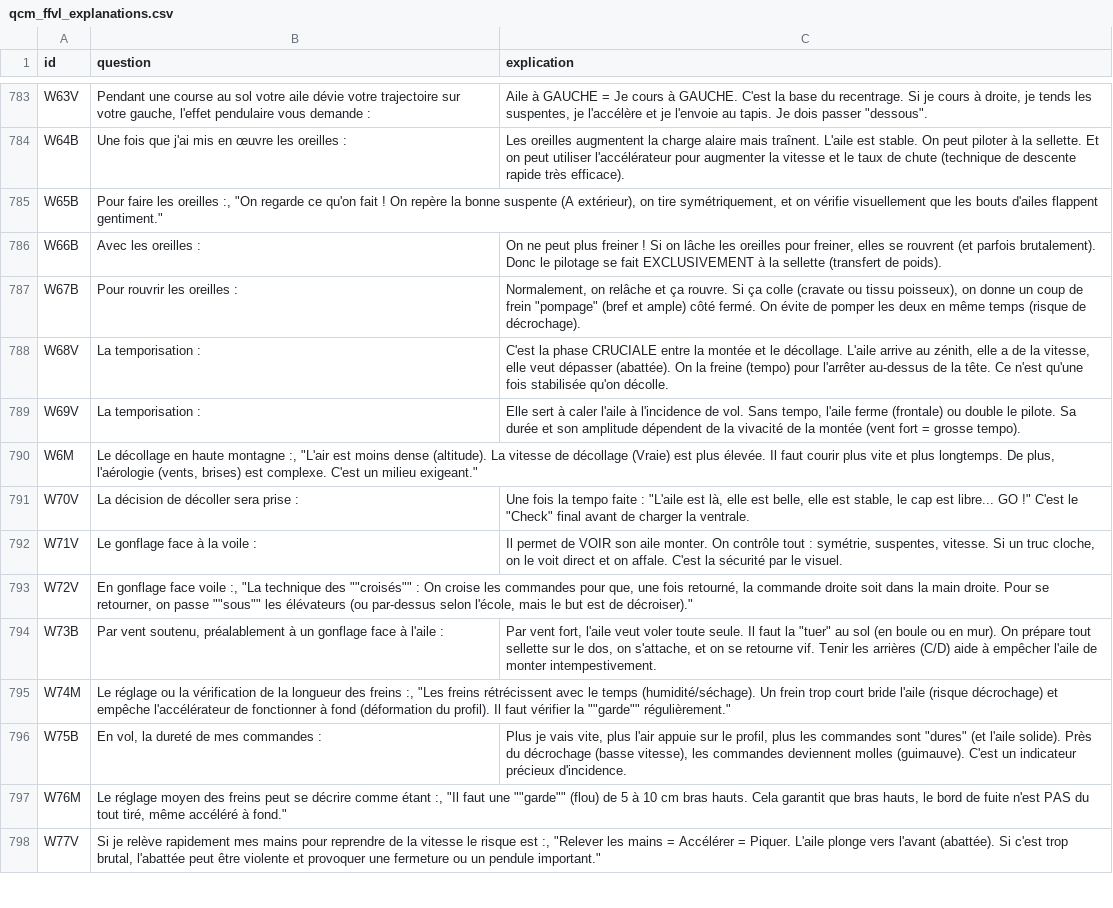
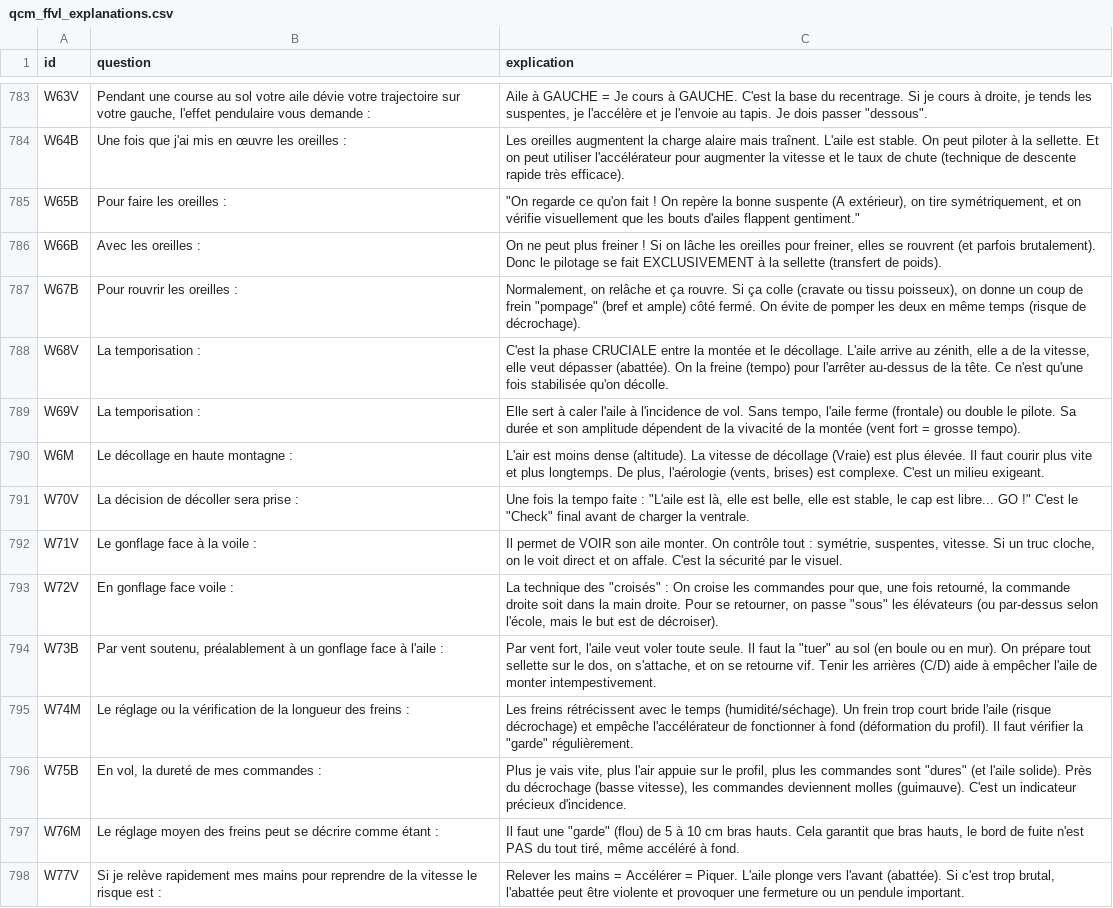
Before and after one commit to urbamax/AssistantParapente, a CSV file: js/data/qcm_ffvl_explanations.csv, drawn as a sheet; only a part is shown, gaps mark what is left out; the diff covers the shown part only.

```diff
--- a/js/data/qcm_ffvl_explanations.csv
+++ b/js/data/qcm_ffvl_explanations.csv
@@ -785 +785 @@ W64B;"Une fois que j'ai mis en œuvre les oreilles :";"Les oreilles augmentent l
-W65B;"Pour faire les oreilles :", "On regarde ce qu'on fait ! On repère la bonne suspente (A extérieur), on tire symétriquement, et on vérifie visuellement que les bouts d'ailes flappent gentiment."
+W65B;Pour faire les oreilles :;" ""On regarde ce qu'on fait ! On repère la bonne suspente (A extérieur), on tire symétriquement, et on vérifie visuellement que les bouts d'ailes flappent gentiment."""
@@ -790 +790 @@ W69V;"La temporisation :";"Elle sert à caler l'aile à l'incidence de vol. Sans
-W6M;"Le décollage en haute montagne :", "L'air est moins dense (altitude). La vitesse de décollage (Vraie) est plus élevée. Il faut courir plus vite et plus longtemps. De plus, l'aérologie (vents, brises) est complexe. C'est un milieu exigeant."
+W6M;Le décollage en haute montagne :;L'air est moins dense (altitude). La vitesse de décollage (Vraie) est plus élevée. Il faut courir plus vite et plus longtemps. De plus, l'aérologie (vents, brises) est complexe. C'est un milieu exigeant.
@@ -793 +793 @@ W71V;"Le gonflage face à la voile :";"Il permet de VOIR son aile monter. On con
-W72V;"En gonflage face voile :", "La technique des ""croisés"" : On croise les commandes pour que, une fois retourné, la commande droite soit dans la main droite. Pour se retourner, on passe ""sous"" les élévateurs (ou par-dessus selon l'école, mais le but est de décroiser)."
+W72V;En gonflage face voile :;"La technique des ""croisés"" : On croise les commandes pour que, une fois retourné, la commande droite soit dans la main droite. Pour se retourner, on passe ""sous"" les élévateurs (ou par-dessus selon l'école, mais le but est de décroiser)."
@@ -795 +795 @@ W73B;"Par vent soutenu, préalablement à un gonflage face à l'aile :";"Par ven
-W74M;"Le réglage ou la vérification de la longueur des freins :", "Les freins rétrécissent avec le temps (humidité/séchage). Un frein trop court bride l'aile (risque décrochage) et empêche l'accélérateur de fonctionner à fond (déformation du profil). Il faut vérifier la ""garde"" régulièrement."
+W74M;Le réglage ou la vérification de la longueur des freins :;"Les freins rétrécissent avec le temps (humidité/séchage). Un frein trop court bride l'aile (risque décrochage) et empêche l'accélérateur de fonctionner à fond (déformation du profil). Il faut vérifier la ""garde"" régulièrement."
@@ -797,2 +797,2 @@ W75B;"En vol, la dureté de mes commandes :";"Plus je vais vite, plus l'air appu
-W76M;"Le réglage moyen des freins peut se décrire comme étant :", "Il faut une ""garde"" (flou) de 5 à 10 cm bras hauts. Cela garantit que bras hauts, le bord de fuite n'est PAS du tout tiré, même accéléré à fond."
-W77V;"Si je relève rapidement mes mains pour reprendre de la vitesse le risque est :", "Relever les mains = Accélérer = Piquer. L'aile plonge vers l'avant (abattée). Si c'est trop brutal, l'abattée peut être violente et provoquer une fermeture ou un pendule important."
+W76M;Le réglage moyen des freins peut se décrire comme étant :;"Il faut une ""garde"" (flou) de 5 à 10 cm bras hauts. Cela garantit que bras hauts, le bord de fuite n'est PAS du tout tiré, même accéléré à fond."
+W77V;Si je relève rapidement mes mains pour reprendre de la vitesse le risque est :;Relever les mains = Accélérer = Piquer. L'aile plonge vers l'avant (abattée). Si c'est trop brutal, l'abattée peut être violente et provoquer une fermeture ou un pendule important.
```
Also changed, not shown: 157 edited cells elsewhere in this file, 2 other files.
